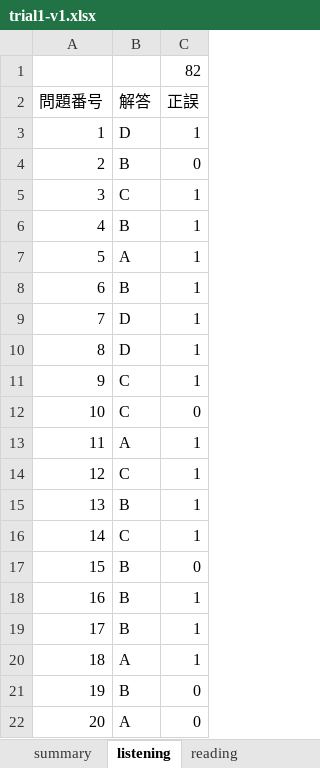
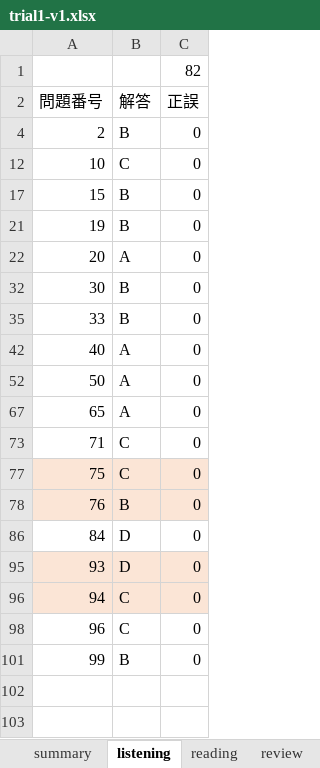
Before and after one commit to Shinichi0713/english-study, an Excel workbook: toeic-test-v4/trial1-v1.xlsx, sheet listening, drawn as a sheet; only a part is shown; the shorter side is filled out with more unchanged rows; values as stored, in another font and other column widths than the file's, no borders; the diff covers the shown part only; the diff names each change by its address in the sheet, - before the commit and + after, or states it on an @@ line.

Commit message:
up

```diff
--- a/toeic-test-v4/trial1-v1.xlsx (sheet listening)
+++ b/toeic-test-v4/trial1-v1.xlsx (sheet listening)
+sheet tab: review
@@ row 3 hidden: 1 | D | 1 @@
@@ row 5 hidden: 3 | C | 1 @@
@@ row 6 hidden: 4 | B | 1 @@
@@ row 7 hidden: 5 | A | 1 @@
@@ row 8 hidden: 6 | B | 1 @@
@@ row 9 hidden: 7 | D | 1 @@
@@ row 10 hidden: 8 | D | 1 @@
@@ row 11 hidden: 9 | C | 1 @@
@@ row 13 hidden: 11 | A | 1 @@
@@ row 14 hidden: 12 | C | 1 @@
@@ row 15 hidden: 13 | B | 1 @@
@@ row 16 hidden: 14 | C | 1 @@
@@ row 18 hidden: 16 | B | 1 @@
@@ row 19 hidden: 17 | B | 1 @@
@@ row 20 hidden: 18 | A | 1 @@
```
Also changed, not shown: 67 hidden or unhidden rows elsewhere in this sheet.
